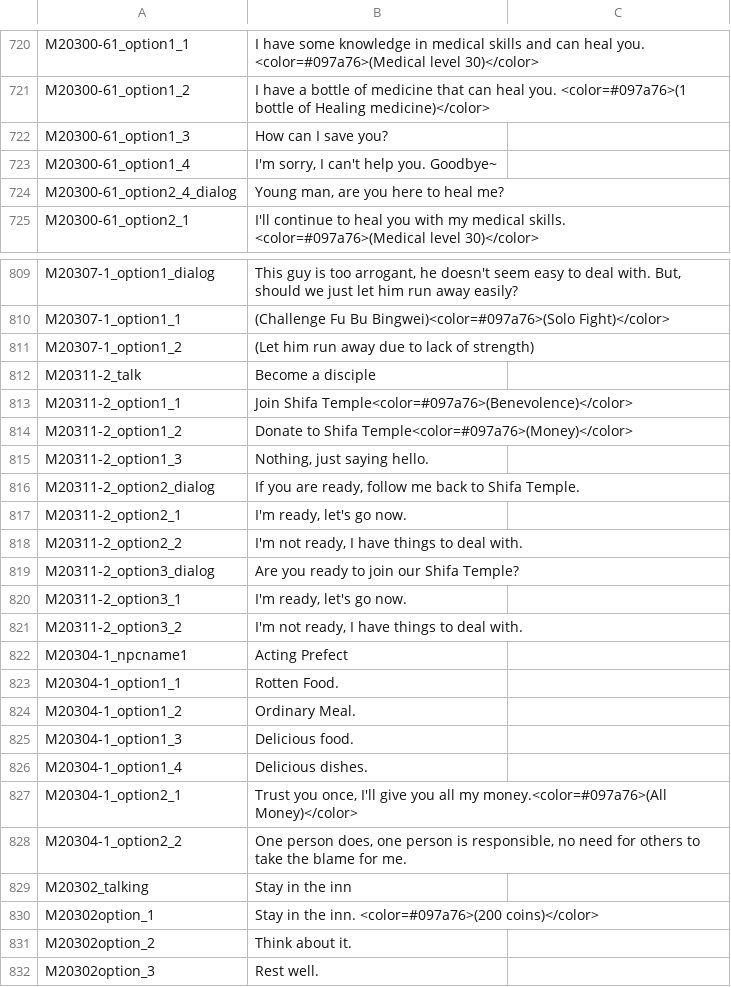
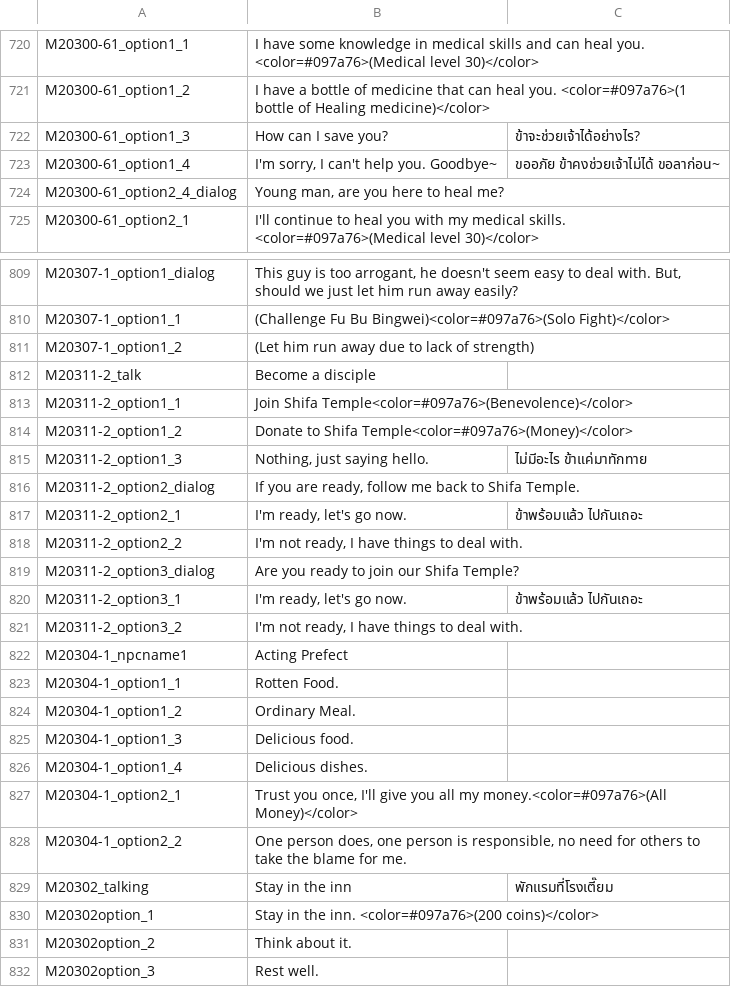
Before and after one commit to 1ookilo/WulinSH-TH, a CSV file: Wulinpy/GenerateCSVtoXSLX/csv_input/本地化数据_事件.csv, drawn as a sheet; only a part is shown, gaps mark what is left out.

```diff
--- a/Wulinpy/GenerateCSVtoXSLX/csv_input/本地化数据_事件.csv
+++ b/Wulinpy/GenerateCSVtoXSLX/csv_input/本地化数据_事件.csv
@@ -721,4 +721,4 @@ M20300-61_option1_1,I have some knowledge in medical skills and can heal you. <c
 M20300-61_option1_2,I have a bottle of medicine that can heal you. <color=#097a76>(1 bottle of Healing medicine)</color>
-M20300-61_option1_3,How can I save you?
-M20300-61_option1_4,"I'm sorry, I can't help you. Goodbye~"
+M20300-61_option1_3,How can I save you?,ข้าจะช่วยเจ้าได้อย่างไร?
+M20300-61_option1_4,"I'm sorry, I can't help you. Goodbye~",ขออภัย ข้าคงช่วยเจ้าไม่ได้ ขอลาก่อน~
 M20300-61_option2_4_dialog,"Young man, are you here to heal me?"
@@ -814,8 +814,8 @@ M20311-2_option1_1,Join Shifa Temple<color=#097a76>(Benevolence)</color>
 M20311-2_option1_2,Donate to Shifa Temple<color=#097a76>(Money)</color>
-M20311-2_option1_3,"Nothing, just saying hello."
+M20311-2_option1_3,"Nothing, just saying hello.",ไม่มีอะไร ข้าแค่มาทักทาย
 M20311-2_option2_dialog,"If you are ready, follow me back to Shifa Temple."
-M20311-2_option2_1,"I'm ready, let's go now."
+M20311-2_option2_1,"I'm ready, let's go now.",ข้าพร้อมแล้ว ไปกันเถอะ
 M20311-2_option2_2,"I'm not ready, I have things to deal with."
 M20311-2_option3_dialog,Are you ready to join our Shifa Temple?
-M20311-2_option3_1,"I'm ready, let's go now."
+M20311-2_option3_1,"I'm ready, let's go now.",ข้าพร้อมแล้ว ไปกันเถอะ
 M20311-2_option3_2,"I'm not ready, I have things to deal with."
@@ -828,3 +828,3 @@ M20304-1_option2_1,"Trust you once, I'll give you all my money.<color=#097a76>(A
 M20304-1_option2_2,"One person does, one person is responsible, no need for others to take the blame for me."
-M20302_talking,Stay in the inn
+M20302_talking,Stay in the inn,พักแรมที่โรงเตี๊ยม
 M20302option_1,Stay in the inn. <color=#097a76>(200 coins)</color>
```
Also changed, not shown: Wulinpy/GenerateCSVtoXSLX/csv_input/本地化数据_Buff.csv, Wulinpy/GenerateCSVtoXSLX/csv_input/本地化数据_交互自动生成.csv, 5 other files.
